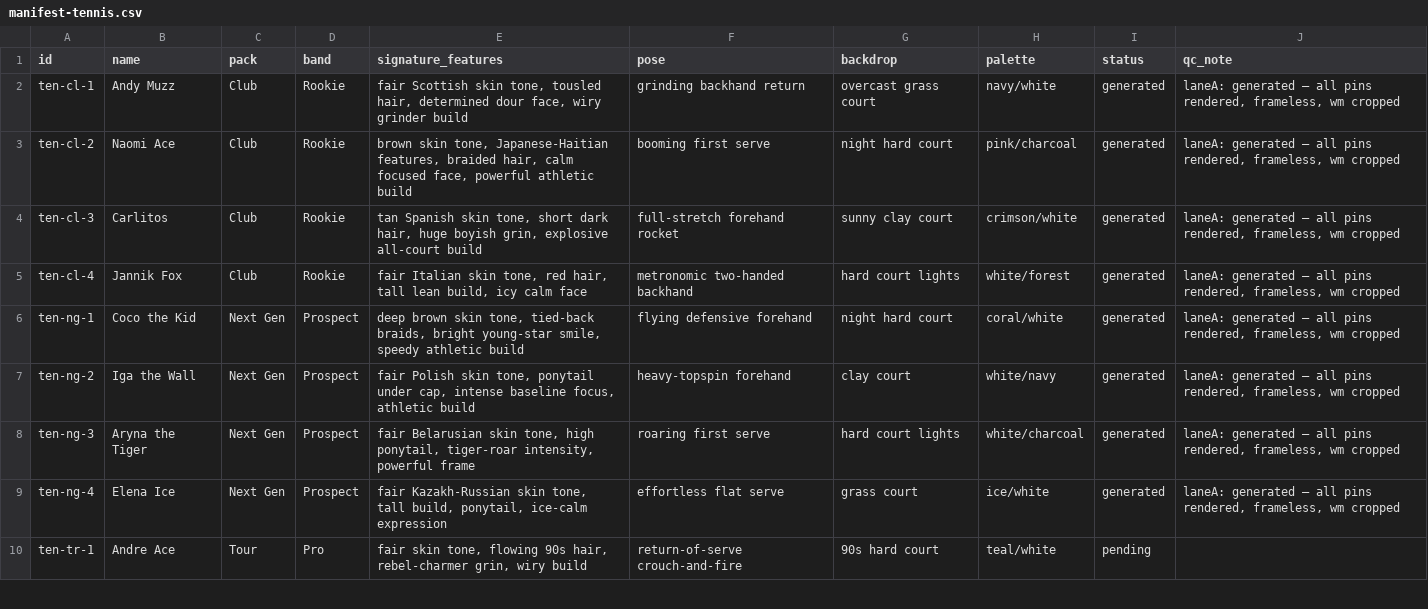
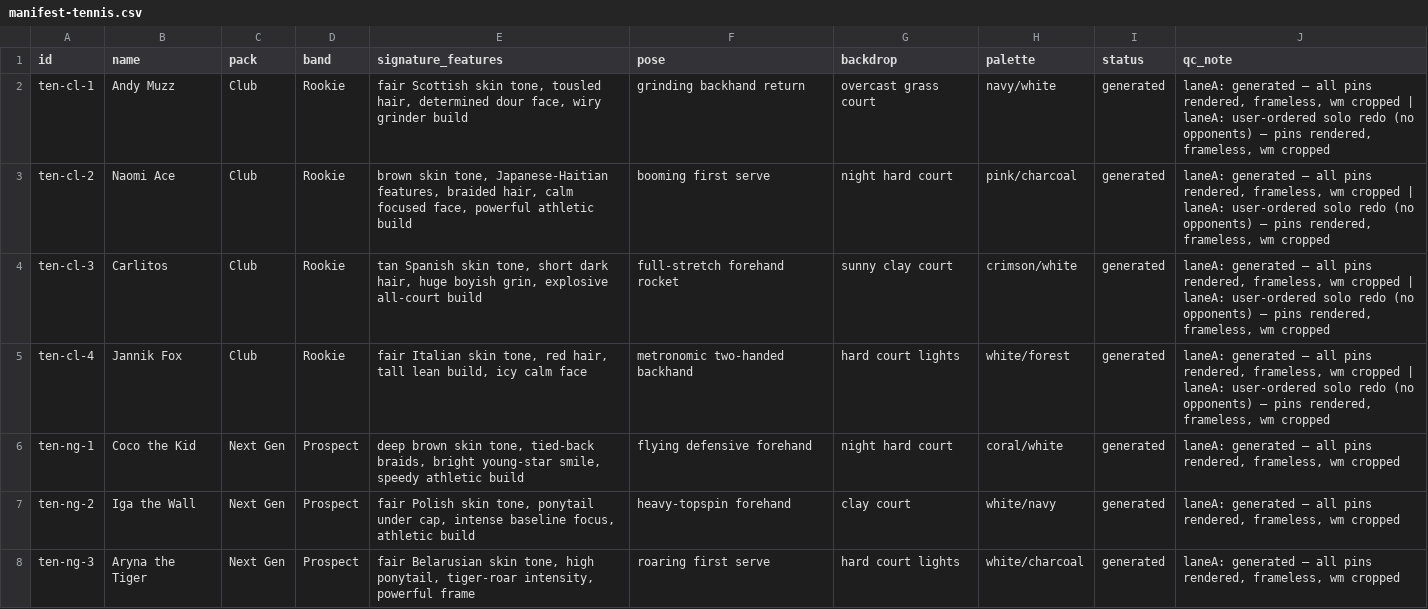
Before and after one commit to yelnurk123/sports-cards-factory, a CSV file: manifests/manifest-tennis.csv, drawn as a sheet; only a part is shown; the shorter side is filled out with more unchanged rows.

Commit message:
laneA: tennis club pack — solo redo (4 cards)

```diff
--- a/manifests/manifest-tennis.csv
+++ b/manifests/manifest-tennis.csv
@@ -1,6 +1,6 @@
 id,name,pack,band,signature_features,pose,backdrop,palette,status,qc_note
-ten-cl-1,Andy Muzz,Club,Rookie,"fair Scottish skin tone, tousled hair, determined dour face, wiry grinder build",grinding backhand return,overcast grass court,navy/white,generated,"laneA: generated — all pins rendered, frameless, wm cropped"
-ten-cl-2,Naomi Ace,Club,Rookie,"brown skin tone, Japanese-Haitian features, braided hair, calm focused face, powerful athletic build",booming first serve,night hard court,pink/charcoal,generated,"laneA: generated — all pins rendered, frameless, wm cropped"
-ten-cl-3,Carlitos,Club,Rookie,"tan Spanish skin tone, short dark hair, huge boyish grin, explosive all-court build",full-stretch forehand rocket,sunny clay court,crimson/white,generated,"laneA: generated — all pins rendered, frameless, wm cropped"
-ten-cl-4,Jannik Fox,Club,Rookie,"fair Italian skin tone, red hair, tall lean build, icy calm face",metronomic two-handed backhand,hard court lights,white/forest,generated,"laneA: generated — all pins rendered, frameless, wm cropped"
+ten-cl-1,Andy Muzz,Club,Rookie,"fair Scottish skin tone, tousled hair, determined dour face, wiry grinder build",grinding backhand return,overcast grass court,navy/white,generated,"laneA: generated — all pins rendered, frameless, wm cropped | laneA: user-ordered solo redo (no opponents) — pins rendered, frameless, wm cropped"
+ten-cl-2,Naomi Ace,Club,Rookie,"brown skin tone, Japanese-Haitian features, braided hair, calm focused face, powerful athletic build",booming first serve,night hard court,pink/charcoal,generated,"laneA: generated — all pins rendered, frameless, wm cropped | laneA: user-ordered solo redo (no opponents) — pins rendered, frameless, wm cropped"
+ten-cl-3,Carlitos,Club,Rookie,"tan Spanish skin tone, short dark hair, huge boyish grin, explosive all-court build",full-stretch forehand rocket,sunny clay court,crimson/white,generated,"laneA: generated — all pins rendered, frameless, wm cropped | laneA: user-ordered solo redo (no opponents) — pins rendered, frameless, wm cropped"
+ten-cl-4,Jannik Fox,Club,Rookie,"fair Italian skin tone, red hair, tall lean build, icy calm face",metronomic two-handed backhand,hard court lights,white/forest,generated,"laneA: generated — all pins rendered, frameless, wm cropped | laneA: user-ordered solo redo (no opponents) — pins rendered, frameless, wm cropped"
 ten-ng-1,Coco the Kid,Next Gen,Prospect,"deep brown skin tone, tied-back braids, bright young-star smile, speedy athletic build",flying defensive forehand,night hard court,coral/white,generated,"laneA: generated — all pins rendered, frameless, wm cropped"
```
Also changed, not shown: 5 other files.
